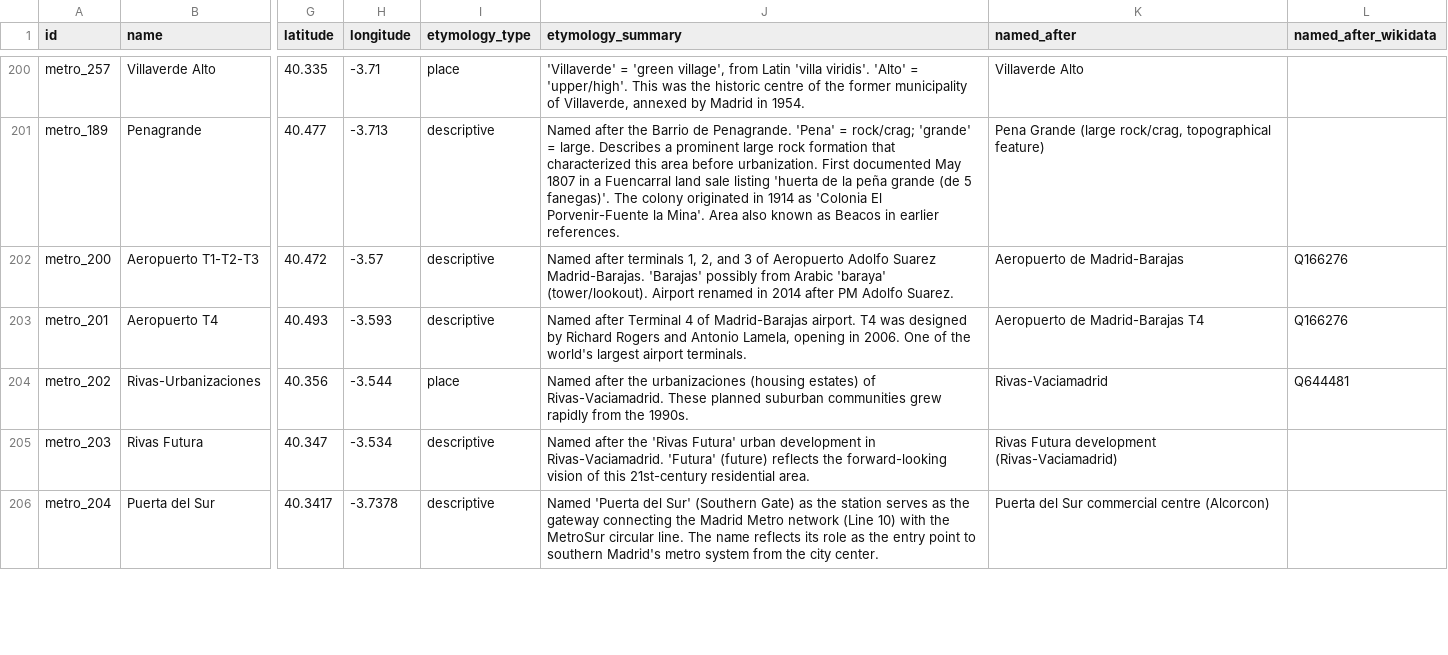
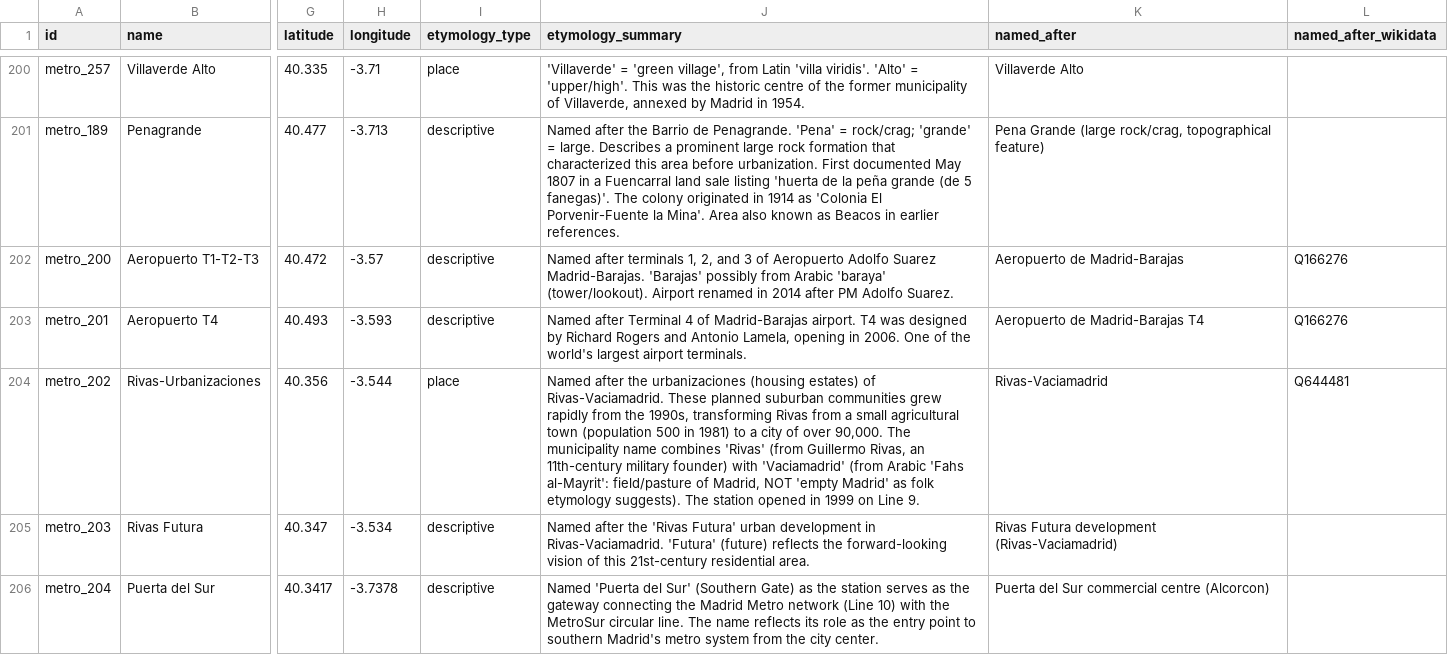
Before and after one commit to lbm364dl/toponyms-origins, a CSV file: data/madrid_metro_stations.csv, drawn as a sheet; only a part is shown, gaps mark what is left out; the diff covers the shown part only; the diff names each change by its address in the sheet, - before the commit and + after, or states it on an @@ line.

```diff
--- a/data/madrid_metro_stations.csv
+++ b/data/madrid_metro_stations.csv
-J204 (etymology_summary): …from the 1990s.
+J204 (etymology_summary): …from the 1990s, transforming Rivas from a small agricultural town (population 500 in 1981) to a city of over 90,000. The municipality name combines 'Rivas' (from Guillermo Rivas, an 11th-century military founder) with 'Vaciamadrid' (from Arabic 'Fahs al-Mayrit': field/pasture of Madrid, NOT 'empty Madrid' as folk etymology suggests). The station opened in 1999 on Line 9.
```
Also changed, not shown: 8 edited cells elsewhere in this file, data/madrid_metro_ligero_stations.csv, 2 other files.
